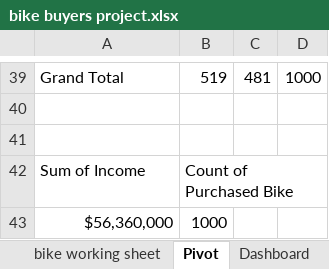
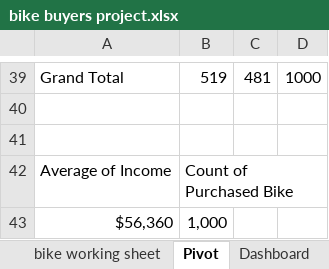
Before and after one commit to Kaystar238/Bike-buyers, an Excel workbook: bike buyers project.xlsx, sheet Pivot, drawn as a sheet; only a part is shown, gaps mark what is left out; values as stored, in another font and other column widths than the file's, no borders; charts and pictures not drawn; removed rows and columns are numbered as before the commit, all else as after; the diff names each change by its address in the sheet, - before the commit and + after, or states it on an @@ line.

Commit message:
Add files via upload

```diff
--- a/bike buyers project.xlsx (sheet Pivot)
+++ b/bike buyers project.xlsx (sheet Pivot)
-A42: Sum of Income
+A42: Average of Income
-row 43: $56,360,000 | 1000
+row 43: $56,360 | 1,000
```
Also changed, not shown: sheet Dashboard, charts or pictures.
